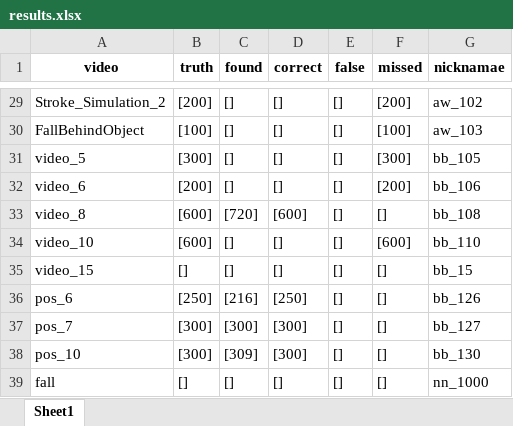
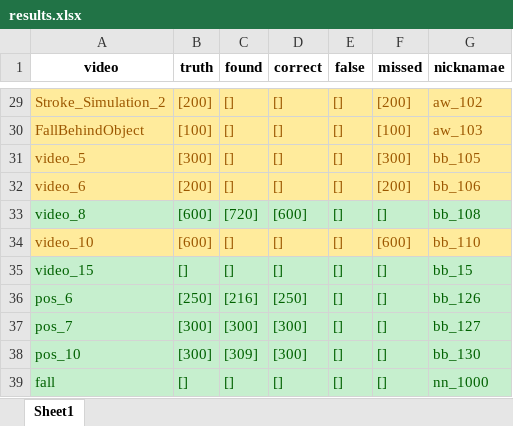
Before and after one commit to kobeodb/emergency-detection, an Excel workbook: src/results.xlsx, sheet Sheet1, drawn as a sheet; only a part is shown, gaps mark what is left out; values as stored, in another font and other column widths than the file's, no borders; table styles not drawn; the diff covers the shown part only; the diff names each change by its address in the sheet, - before the commit and + after, or states it on an @@ line.

```diff
--- a/src/results.xlsx (sheet Sheet1)
+++ b/src/results.xlsx (sheet Sheet1)
@@ A29:G32 fill: none → #FFEB9C, text colour: black → #9C5700 @@
@@ A33:G33 fill: none → #C6EFCE, text colour: black → #006100 @@
@@ A34:G34 fill: none → #FFEB9C, text colour: black → #9C5700 @@
@@ A35:G39 fill: none → #C6EFCE, text colour: black → #006100 @@
```
Also changed, not shown: cell formats elsewhere in this sheet, 17 other files.
